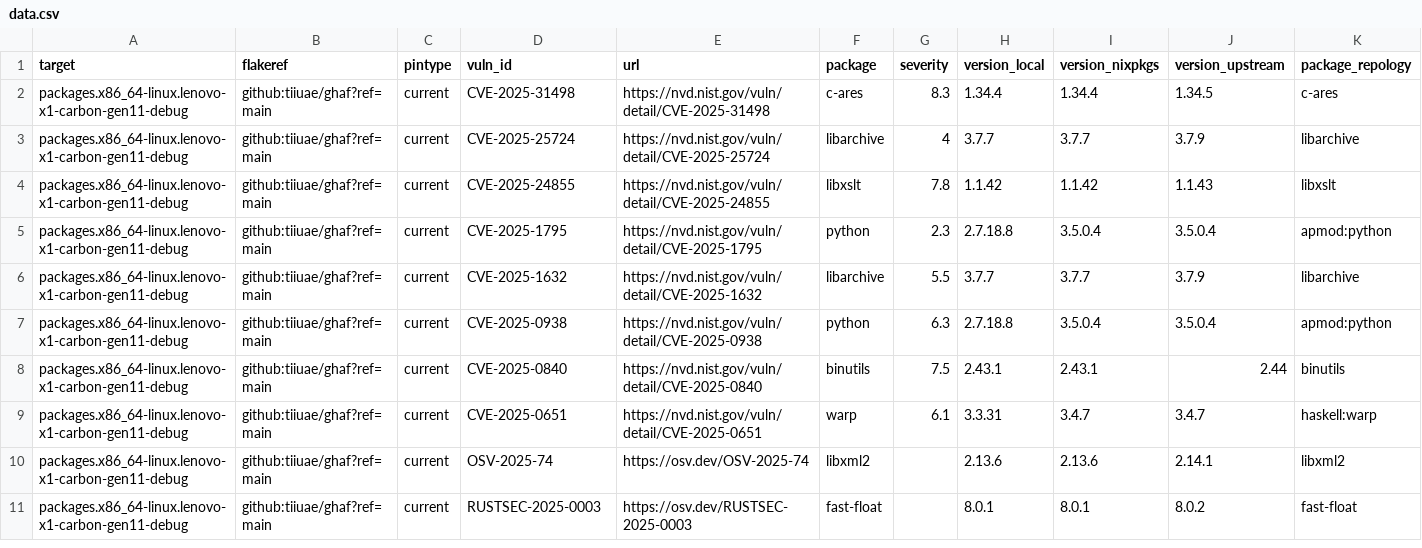
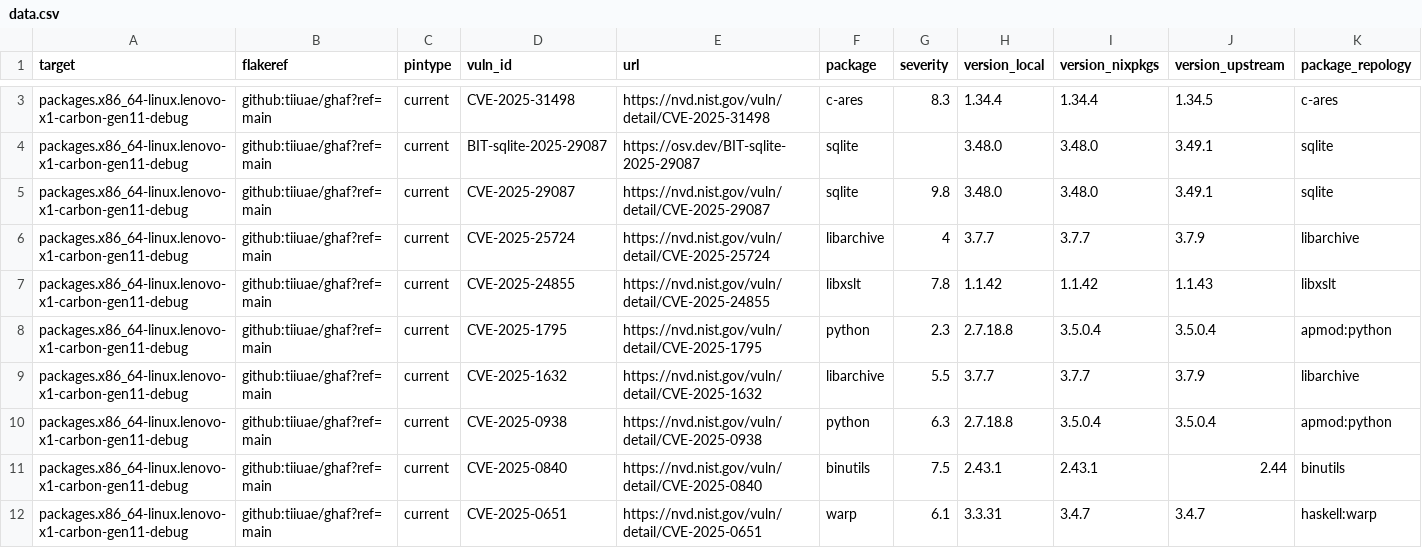
Before and after one commit to tiiuae/ghafscan, a CSV file: reports/main/data.csv, drawn as a sheet; only a part is shown, gaps mark what is left out; the shorter side is filled out with more unchanged rows; rows hold the shown columns only; the diff covers the shown part only; the diff names each change by its address in the sheet, - before the commit and + after, or states it on an @@ line.

```diff
--- a/reports/main/data.csv
+++ b/reports/main/data.csv
+row 4: packages.x86_64-linux.lenovo-x1-carbon-gen11-debug | github:tiiuae/ghaf?ref=main | current | BIT-sqlite-2025-29087 | https://osv.dev/BIT-sqlite-2025-29087 | sqlite |  | 3.48.0 | 3.48.0 | 3.49.1 | sqlite
+row 5: packages.x86_64-linux.lenovo-x1-carbon-gen11-debug | github:tiiuae/ghaf?ref=main | current | CVE-2025-29087 | https://nvd.nist.gov/vuln/detail/CVE-2025-29087 | sqlite | 9.8 | 3.48.0 | 3.48.0 | 3.49.1 | sqlite
```
Also changed, not shown: 7 added rows elsewhere in this file, 1 other file.
